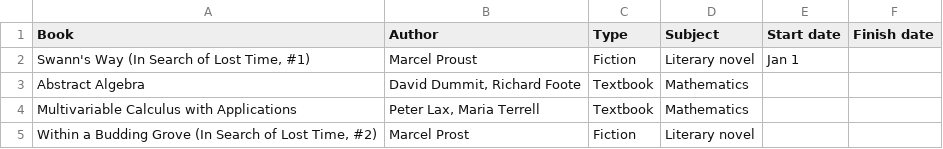
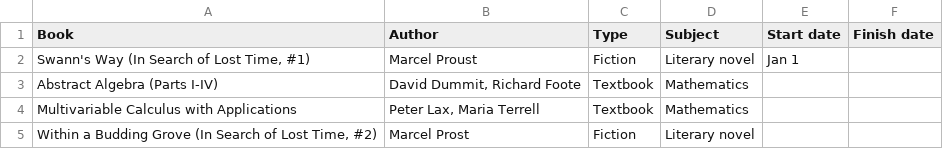
Before and after one commit to huidr/faves, a CSV file: catalogue/readings-2025.csv, drawn as a sheet.

Commit message:
Update readings-2025.csv

```diff
--- a/catalogue/readings-2025.csv
+++ b/catalogue/readings-2025.csv
@@ -2,3 +2,3 @@ Book, Author, Type, Subject, Start date, Finish date
 "Swann's Way (In Search of Lost Time, #1)", Marcel Proust, Fiction, Literary novel, Jan 1,
-Abstract Algebra, "David Dummit, Richard Foote", Textbook, Mathematics, ,
+"Abstract Algebra (Parts I-IV)", "David Dummit, Richard Foote", Textbook, Mathematics, ,
 Multivariable Calculus with Applications, "Peter Lax, Maria Terrell", Textbook, Mathematics, ,
```
